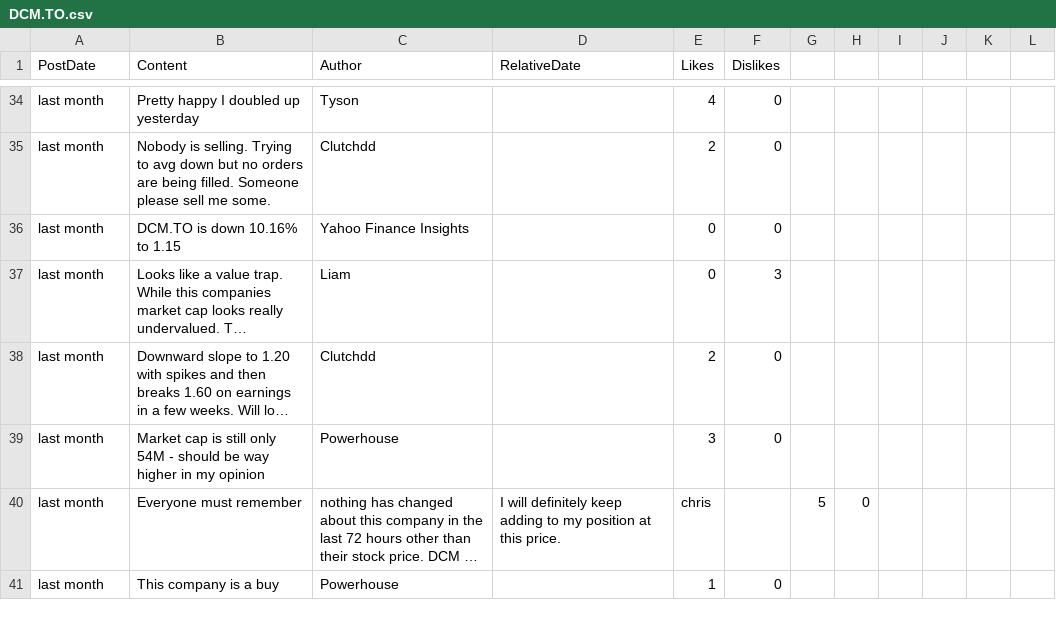
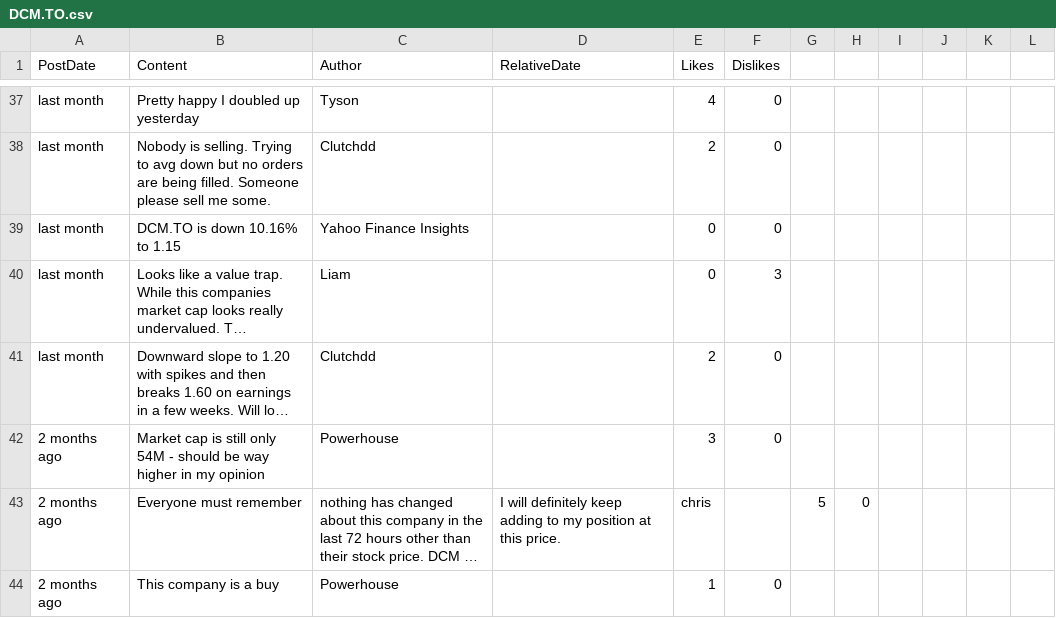
Before and after one commit to dli-invest/conscrap, a CSV file: data/DCM.TO.csv, drawn as a sheet; only a part is shown, gaps mark what is left out; long unchanged cells end in …; addresses are those after the commit; the diff covers the shown part only; the diff names each change by its address in the sheet, - before the commit and + after, or states it on an @@ line.

```diff
--- a/data/DCM.TO.csv
+++ b/data/DCM.TO.csv
-A42:A44 (PostDate): last month
+A42:A44 (PostDate): 2 months ago
```
Also changed, not shown: 3 added rows and 47 edited cells elsewhere in this file, data/IDK.CN.csv, data/VPH.CN.csv, 1 other file.
